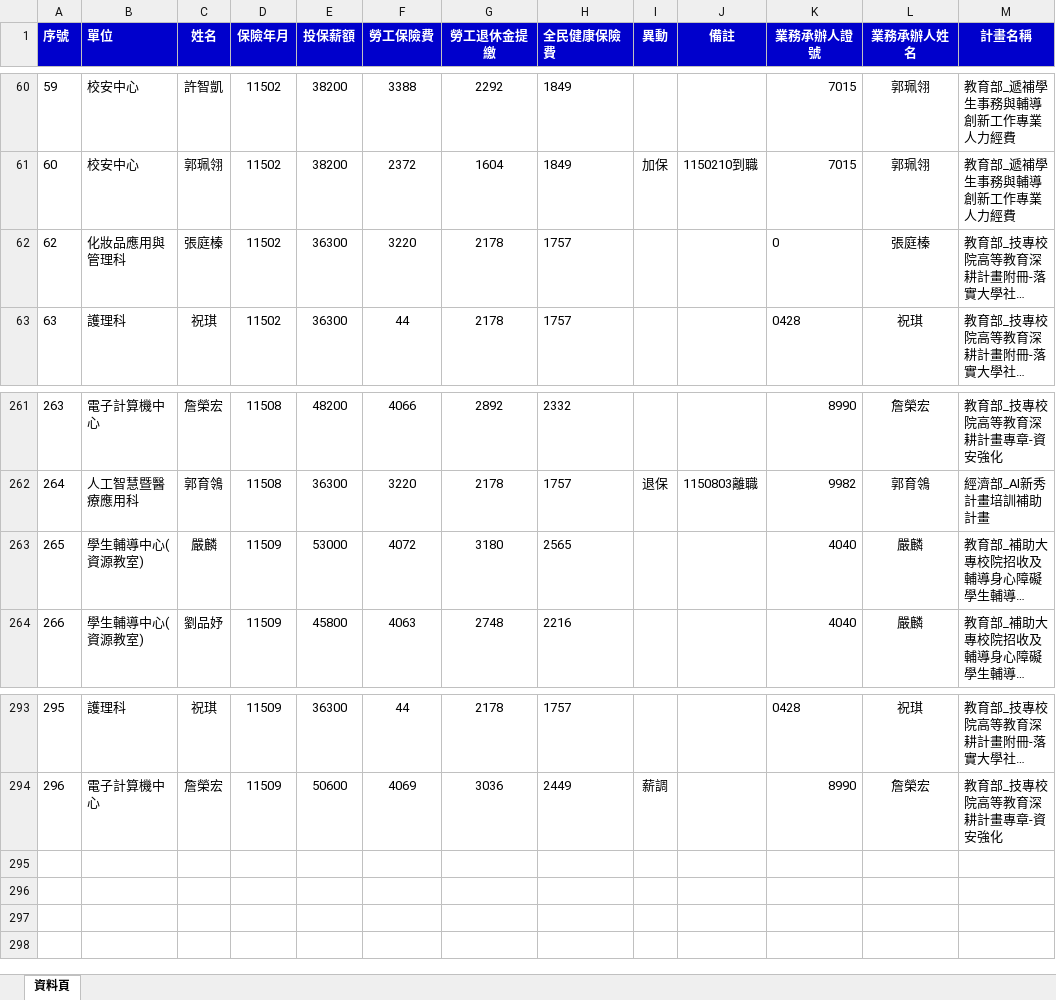
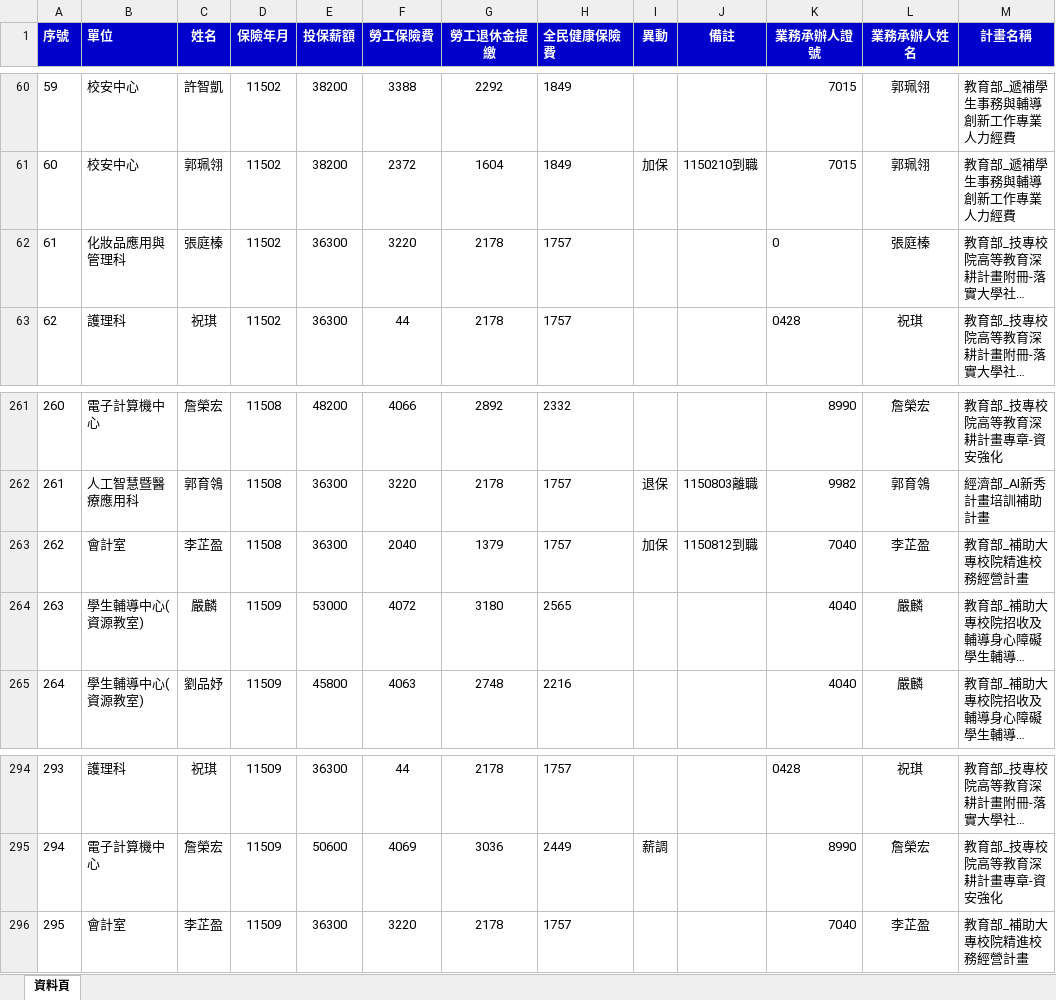
Before and after one commit to angellee09/Project_Insurance-premium, an Excel workbook: 專案計畫人員保費查詢.xlsx, sheet 資料頁, drawn as a sheet; only a part is shown, gaps mark what is left out; long unchanged cells end in …; values as stored, in another font and other column widths than the file's, no borders; the diff names each change by its address in the sheet, - before the commit and + after, or states it on an @@ line.

Commit message:
Add files via upload

```diff
--- a/專案計畫人員保費查詢.xlsx (sheet 資料頁)
+++ b/專案計畫人員保費查詢.xlsx (sheet 資料頁)
@@ column A (序號) renumbered between rows 62 and 295 @@
+row 263: 262 | 會計室 | 李芷盈 | 11508 | 36300 | 2040 | 1379 | 1757 | 加保 | 1150812到職 | 7040 | 李芷盈 | 教育部_補助大專校院精進校務經營計畫
+row 296: 295 | 會計室 | 李芷盈 | 11509 | 36300 | 3220 | 2178 | 1757 |  |  | 7040 | 李芷盈 | 教育部_補助大專校院精進校務經營計畫
```
Also changed, not shown: formulas that keep their value.
